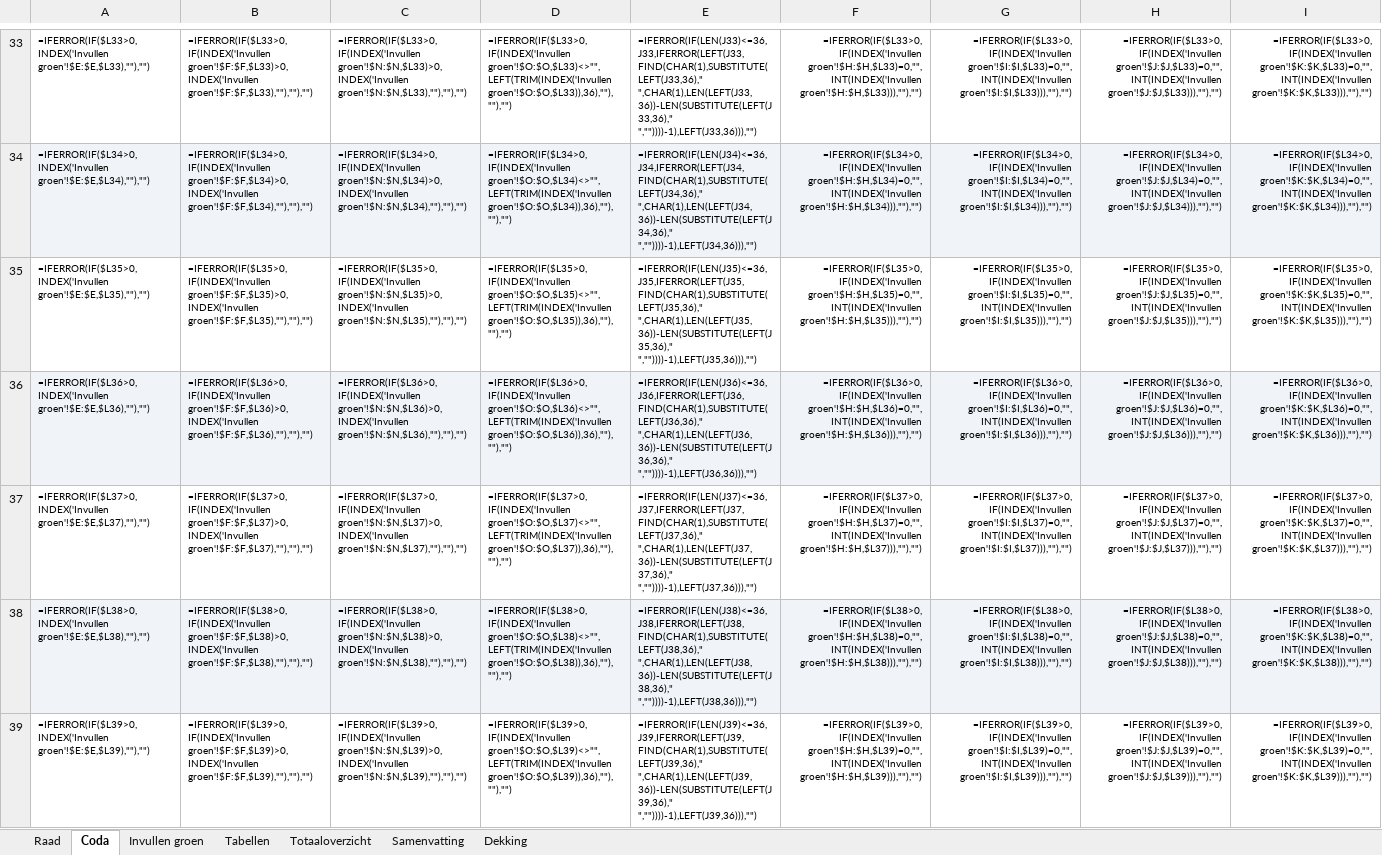
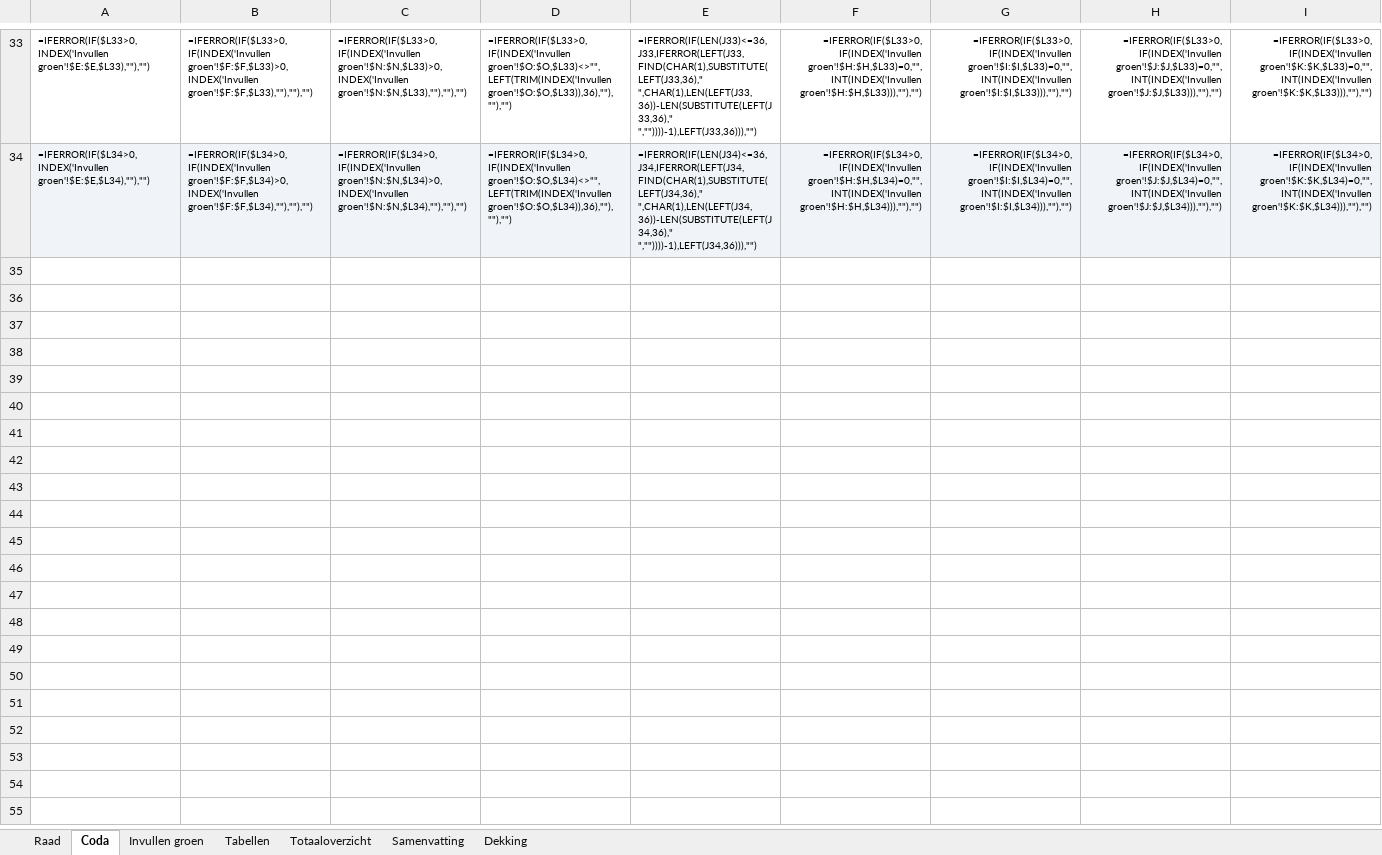
Before and after one commit to MoniqueStrik/Nieuw, an Excel workbook: Format_2026_begrotingswijziging_raad.xlsx, sheet Coda, drawn as a sheet; only a part is shown, gaps mark what is left out; values as stored, in another font and other column widths than the file's, no borders; formulas without a stored value are shown as written; the diff covers the shown part only; the diff names each change by its address in the sheet, - before the commit and + after, or states it on an @@ line.

```diff
--- a/Format_2026_begrotingswijziging_raad.xlsx (sheet Coda)
+++ b/Format_2026_begrotingswijziging_raad.xlsx (sheet Coda)
@@ row 35 hidden: =IFERROR(IF($L35>0,INDEX('Invullen groen'!$E:$E,$L35),""),"") | =IFERROR(IF($L35>0,IF(INDEX('Invullen groen'!$F:$F,$L35)>0,INDEX('Invullen groen'!$F:$F,$L35),""),""),"") | =IFERROR(IF($L35>0,IF(INDEX('Invullen groen'!$N:$N,$L35)>0,INDEX('Invullen groen'!$N:$N,$L35),""),""),"") | =IFERROR(IF($L35>0,IF(INDEX('Invullen groen'!$O:$O,$L35)<>"",LEFT(TRIM(INDEX('Invullen groen'!$O:$O,$L35)),36),""),""),"") | =IFERROR(IF(LEN(J35)<=36,J35,IFERROR(LEFT(J35,FIND(CHAR(1),SUBSTITUTE(LEFT(J35,36)," ",CHAR(1),LEN(LEFT(J35,36))-LEN(SUBSTITUTE(LEFT(J35,36)," ",""))))-1),LEFT(J35,36))),"") | =IFERROR(IF($L35>0,IF(INDEX('Invullen groen'!$H:$H,$L35)=0,"",INT(INDEX('Invullen groen'!$H:$H,$L35))),""),"") | =IFERROR(IF($L35>0,IF(INDEX('Invullen groen'!$I:$I,$L35)=0,"",INT(INDEX('Invullen groen'!$I:$I,$L35))),""),"") | =IFERROR(IF($L35>0,IF(INDEX('Invullen groen'!$J:$J,$L35)=0,"",INT(INDEX('Invullen groen'!$J:$J,$L35))),""),"") | =IFERROR(IF($L35>0,IF(INDEX('Invullen groen'!$K:$K,$L35)=0,"",INT(INDEX('Invullen groen'!$K:$K,$L35))),""),"") @@
@@ row 36 hidden: =IFERROR(IF($L36>0,INDEX('Invullen groen'!$E:$E,$L36),""),"") | =IFERROR(IF($L36>0,IF(INDEX('Invullen groen'!$F:$F,$L36)>0,INDEX('Invullen groen'!$F:$F,$L36),""),""),"") | =IFERROR(IF($L36>0,IF(INDEX('Invullen groen'!$N:$N,$L36)>0,INDEX('Invullen groen'!$N:$N,$L36),""),""),"") | =IFERROR(IF($L36>0,IF(INDEX('Invullen groen'!$O:$O,$L36)<>"",LEFT(TRIM(INDEX('Invullen groen'!$O:$O,$L36)),36),""),""),"") | =IFERROR(IF(LEN(J36)<=36,J36,IFERROR(LEFT(J36,FIND(CHAR(1),SUBSTITUTE(LEFT(J36,36)," ",CHAR(1),LEN(LEFT(J36,36))-LEN(SUBSTITUTE(LEFT(J36,36)," ",""))))-1),LEFT(J36,36))),"") | =IFERROR(IF($L36>0,IF(INDEX('Invullen groen'!$H:$H,$L36)=0,"",INT(INDEX('Invullen groen'!$H:$H,$L36))),""),"") | =IFERROR(IF($L36>0,IF(INDEX('Invullen groen'!$I:$I,$L36)=0,"",INT(INDEX('Invullen groen'!$I:$I,$L36))),""),"") | =IFERROR(IF($L36>0,IF(INDEX('Invullen groen'!$J:$J,$L36)=0,"",INT(INDEX('Invullen groen'!$J:$J,$L36))),""),"") | =IFERROR(IF($L36>0,IF(INDEX('Invullen groen'!$K:$K,$L36)=0,"",INT(INDEX('Invullen groen'!$K:$K,$L36))),""),"") @@
@@ row 37 hidden: =IFERROR(IF($L37>0,INDEX('Invullen groen'!$E:$E,$L37),""),"") | =IFERROR(IF($L37>0,IF(INDEX('Invullen groen'!$F:$F,$L37)>0,INDEX('Invullen groen'!$F:$F,$L37),""),""),"") | =IFERROR(IF($L37>0,IF(INDEX('Invullen groen'!$N:$N,$L37)>0,INDEX('Invullen groen'!$N:$N,$L37),""),""),"") | =IFERROR(IF($L37>0,IF(INDEX('Invullen groen'!$O:$O,$L37)<>"",LEFT(TRIM(INDEX('Invullen groen'!$O:$O,$L37)),36),""),""),"") | =IFERROR(IF(LEN(J37)<=36,J37,IFERROR(LEFT(J37,FIND(CHAR(1),SUBSTITUTE(LEFT(J37,36)," ",CHAR(1),LEN(LEFT(J37,36))-LEN(SUBSTITUTE(LEFT(J37,36)," ",""))))-1),LEFT(J37,36))),"") | =IFERROR(IF($L37>0,IF(INDEX('Invullen groen'!$H:$H,$L37)=0,"",INT(INDEX('Invullen groen'!$H:$H,$L37))),""),"") | =IFERROR(IF($L37>0,IF(INDEX('Invullen groen'!$I:$I,$L37)=0,"",INT(INDEX('Invullen groen'!$I:$I,$L37))),""),"") | =IFERROR(IF($L37>0,IF(INDEX('Invullen groen'!$J:$J,$L37)=0,"",INT(INDEX('Invullen groen'!$J:$J,$L37))),""),"") | =IFERROR(IF($L37>0,IF(INDEX('Invullen groen'!$K:$K,$L37)=0,"",INT(INDEX('Invullen groen'!$K:$K,$L37))),""),"") @@
@@ row 38 hidden: =IFERROR(IF($L38>0,INDEX('Invullen groen'!$E:$E,$L38),""),"") | =IFERROR(IF($L38>0,IF(INDEX('Invullen groen'!$F:$F,$L38)>0,INDEX('Invullen groen'!$F:$F,$L38),""),""),"") | =IFERROR(IF($L38>0,IF(INDEX('Invullen groen'!$N:$N,$L38)>0,INDEX('Invullen groen'!$N:$N,$L38),""),""),"") | =IFERROR(IF($L38>0,IF(INDEX('Invullen groen'!$O:$O,$L38)<>"",LEFT(TRIM(INDEX('Invullen groen'!$O:$O,$L38)),36),""),""),"") | =IFERROR(IF(LEN(J38)<=36,J38,IFERROR(LEFT(J38,FIND(CHAR(1),SUBSTITUTE(LEFT(J38,36)," ",CHAR(1),LEN(LEFT(J38,36))-LEN(SUBSTITUTE(LEFT(J38,36)," ",""))))-1),LEFT(J38,36))),"") | =IFERROR(IF($L38>0,IF(INDEX('Invullen groen'!$H:$H,$L38)=0,"",INT(INDEX('Invullen groen'!$H:$H,$L38))),""),"") | =IFERROR(IF($L38>0,IF(INDEX('Invullen groen'!$I:$I,$L38)=0,"",INT(INDEX('Invullen groen'!$I:$I,$L38))),""),"") | =IFERROR(IF($L38>0,IF(INDEX('Invullen groen'!$J:$J,$L38)=0,"",INT(INDEX('Invullen groen'!$J:$J,$L38))),""),"") | =IFERROR(IF($L38>0,IF(INDEX('Invullen groen'!$K:$K,$L38)=0,"",INT(INDEX('Invullen groen'!$K:$K,$L38))),""),"") @@
@@ row 39 hidden: =IFERROR(IF($L39>0,INDEX('Invullen groen'!$E:$E,$L39),""),"") | =IFERROR(IF($L39>0,IF(INDEX('Invullen groen'!$F:$F,$L39)>0,INDEX('Invullen groen'!$F:$F,$L39),""),""),"") | =IFERROR(IF($L39>0,IF(INDEX('Invullen groen'!$N:$N,$L39)>0,INDEX('Invullen groen'!$N:$N,$L39),""),""),"") | =IFERROR(IF($L39>0,IF(INDEX('Invullen groen'!$O:$O,$L39)<>"",LEFT(TRIM(INDEX('Invullen groen'!$O:$O,$L39)),36),""),""),"") | =IFERROR(IF(LEN(J39)<=36,J39,IFERROR(LEFT(J39,FIND(CHAR(1),SUBSTITUTE(LEFT(J39,36)," ",CHAR(1),LEN(LEFT(J39,36))-LEN(SUBSTITUTE(LEFT(J39,36)," ",""))))-1),LEFT(J39,36))),"") | =IFERROR(IF($L39>0,IF(INDEX('Invullen groen'!$H:$H,$L39)=0,"",INT(INDEX('Invullen groen'!$H:$H,$L39))),""),"") | =IFERROR(IF($L39>0,IF(INDEX('Invullen groen'!$I:$I,$L39)=0,"",INT(INDEX('Invullen groen'!$I:$I,$L39))),""),"") | =IFERROR(IF($L39>0,IF(INDEX('Invullen groen'!$J:$J,$L39)=0,"",INT(INDEX('Invullen groen'!$J:$J,$L39))),""),"") | =IFERROR(IF($L39>0,IF(INDEX('Invullen groen'!$K:$K,$L39)=0,"",INT(INDEX('Invullen groen'!$K:$K,$L39))),""),"") @@
```
Also changed, not shown: 200 hidden or unhidden rows elsewhere in this sheet, sheet Totaaloverzicht, hidden cells.
